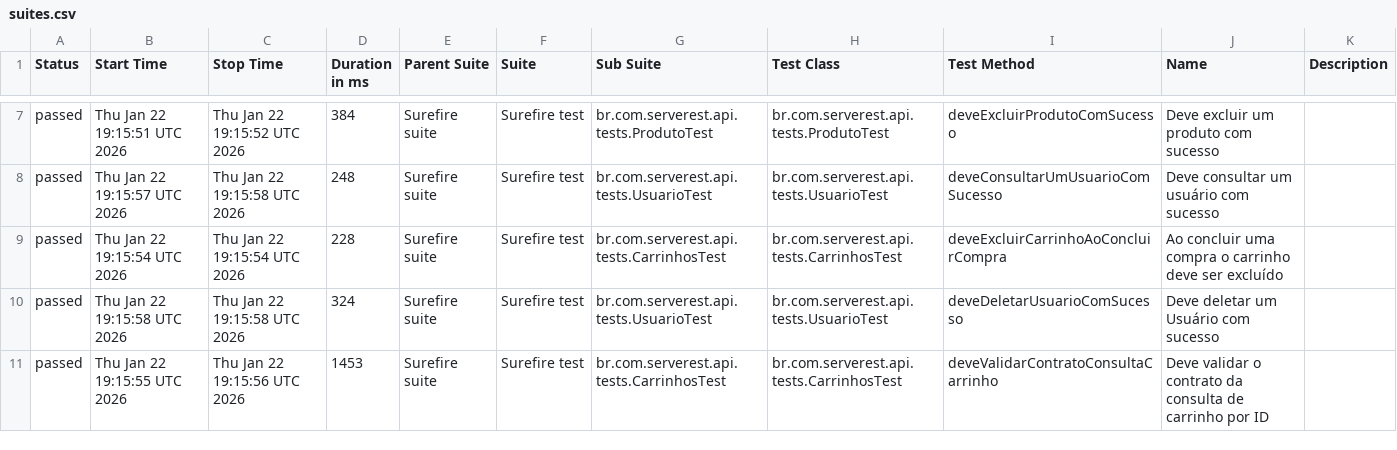
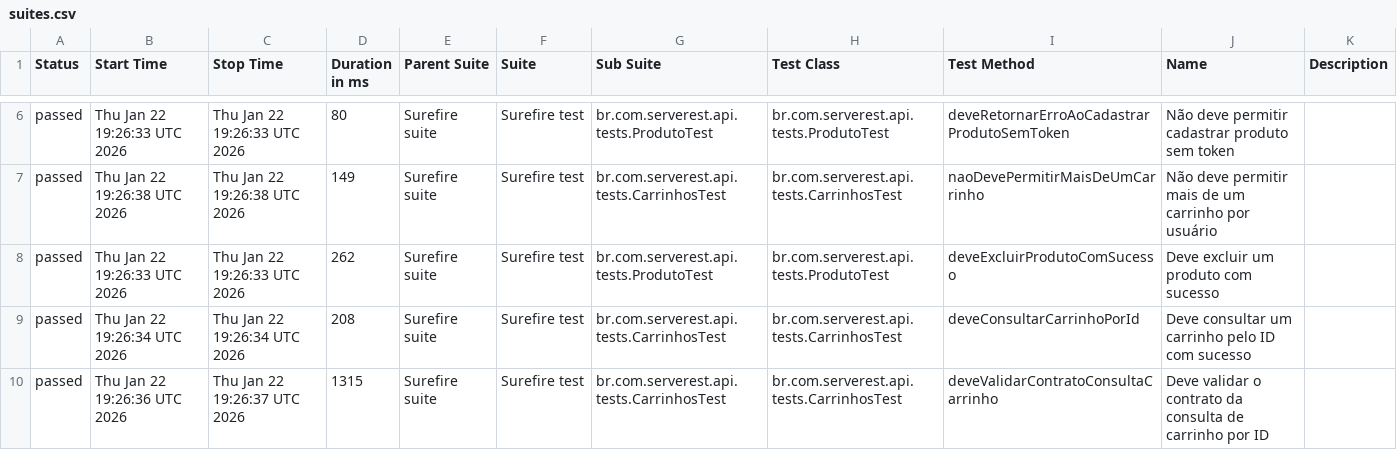
Before and after one commit to guttembergbatinga/serverest-api-automation-java, a CSV file: data/suites.csv, drawn as a sheet; only a part is shown, gaps mark what is left out; the diff covers the shown part only.

```diff
--- a/data/suites.csv
+++ b/data/suites.csv
@@ -7,5 +6,5 @@
-"passed","Thu Jan 22 19:15:51 UTC 2026","Thu Jan 22 19:15:52 UTC 2026","384","Surefire suite","Surefire test","br.com.serverest.api.tests.ProdutoTest","br.com.serverest.api.tests.ProdutoTest","deveExcluirProdutoComSucesso","Deve excluir um produto com sucesso",""
-"passed","Thu Jan 22 19:15:57 UTC 2026","Thu Jan 22 19:15:58 UTC 2026","248","Surefire suite","Surefire test","br.com.serverest.api.tests.UsuarioTest","br.com.serverest.api.tests.UsuarioTest","deveConsultarUmUsuarioComSucesso","Deve consultar um usuário com sucesso",""
-"passed","Thu Jan 22 19:15:54 UTC 2026","Thu Jan 22 19:15:54 UTC 2026","228","Surefire suite","Surefire test","br.com.serverest.api.tests.CarrinhosTest","br.com.serverest.api.tests.CarrinhosTest","deveExcluirCarrinhoAoConcluirCompra","Ao concluir uma compra o carrinho deve ser excluído",""
-"passed","Thu Jan 22 19:15:58 UTC 2026","Thu Jan 22 19:15:58 UTC 2026","324","Surefire suite","Surefire test","br.com.serverest.api.tests.UsuarioTest","br.com.serverest.api.tests.UsuarioTest","deveDeletarUsuarioComSucesso","Deve deletar um Usuário com sucesso",""
-"passed","Thu Jan 22 19:15:55 UTC 2026","Thu Jan 22 19:15:56 UTC 2026","1453","Surefire suite","Surefire test","br.com.serverest.api.tests.CarrinhosTest","br.com.serverest.api.tests.CarrinhosTest","deveValidarContratoConsultaCarrinho","Deve validar o contrato da consulta de carrinho por ID",""
+"passed","Thu Jan 22 19:26:33 UTC 2026","Thu Jan 22 19:26:33 UTC 2026","80","Surefire suite","Surefire test","br.com.serverest.api.tests.ProdutoTest","br.com.serverest.api.tests.ProdutoTest","deveRetornarErroAoCadastrarProdutoSemToken","Não deve permitir cadastrar produto sem token",""
+"passed","Thu Jan 22 19:26:38 UTC 2026","Thu Jan 22 19:26:38 UTC 2026","149","Surefire suite","Surefire test","br.com.serverest.api.tests.CarrinhosTest","br.com.serverest.api.tests.CarrinhosTest","naoDevePermitirMaisDeUmCarrinho","Não deve permitir mais de um carrinho por usuário",""
+"passed","Thu Jan 22 19:26:33 UTC 2026","Thu Jan 22 19:26:33 UTC 2026","262","Surefire suite","Surefire test","br.com.serverest.api.tests.ProdutoTest","br.com.serverest.api.tests.ProdutoTest","deveExcluirProdutoComSucesso","Deve excluir um produto com sucesso",""
+"passed","Thu Jan 22 19:26:34 UTC 2026","Thu Jan 22 19:26:34 UTC 2026","208","Surefire suite","Surefire test","br.com.serverest.api.tests.CarrinhosTest","br.com.serverest.api.tests.CarrinhosTest","deveConsultarCarrinhoPorId","Deve consultar um carrinho pelo ID com sucesso",""
+"passed","Thu Jan 22 19:26:36 UTC 2026","Thu Jan 22 19:26:37 UTC 2026","1315","Surefire suite","Surefire test","br.com.serverest.api.tests.CarrinhosTest","br.com.serverest.api.tests.CarrinhosTest","deveValidarContratoConsultaCarrinho","Deve validar o contrato da consulta de carrinho por ID",""
```
Also changed, not shown: 1 added row, 1 removed row and 57 edited cells elsewhere in this file, data/behaviors.csv, 53 other files.
